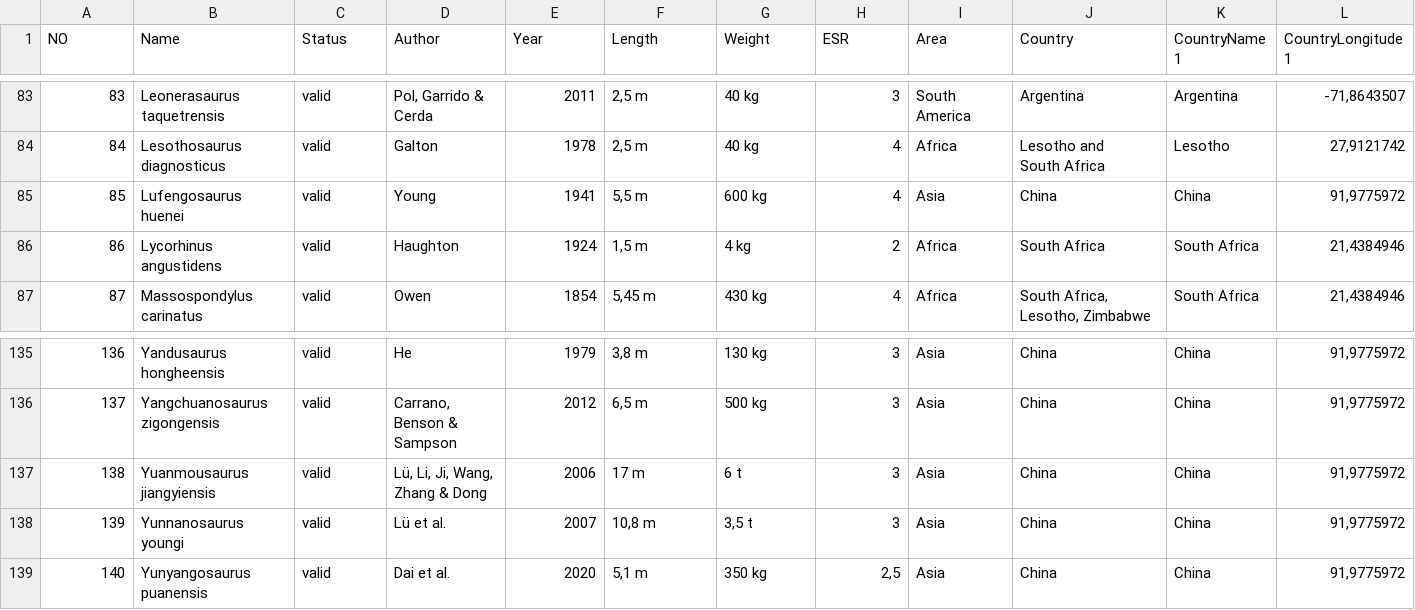
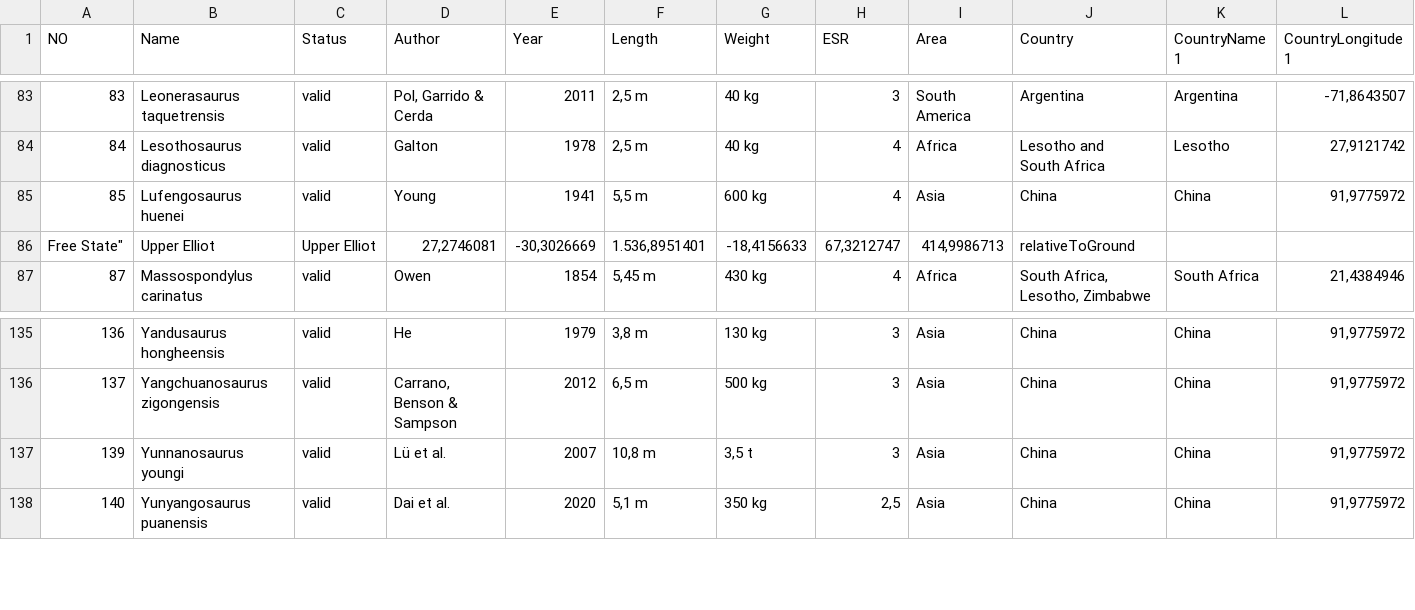
Before and after one commit to LiquidGalaxyLAB/geosaurio-lg, a CSV file: assets/data/geosaurio.csv, drawn as a sheet; only a part is shown, gaps mark what is left out; removed rows and columns are numbered as before the commit, all else as after; rows hold the shown columns only; the diff names each change by its address in the sheet, - before the commit and + after, or states it on an @@ line.

Commit message:
Update geosaurio.csv

```diff
--- a/assets/data/geosaurio.csv
+++ b/assets/data/geosaurio.csv
-row 86: 86 | Lycorhinus angustidens | valid | Haughton | 1924 | 1,5 m | 4 kg | 2 | Africa | South Africa | South Africa | 21,4384946
+row 86: Free State" | Upper Elliot | Upper Elliot | 27,2746081 | -30,3026669 | 1.536,8951401 | -18,4156633 | 67,3212747 | 414,9986713 | relativeToGround
-row 137: 138 | Yuanmousaurus jiangyiensis | valid | Lü, Li, Ji, Wang, Zhang & Dong | 2006 | 17 m | 6 t | 3 | Asia | China | China | 91,9775972
```
